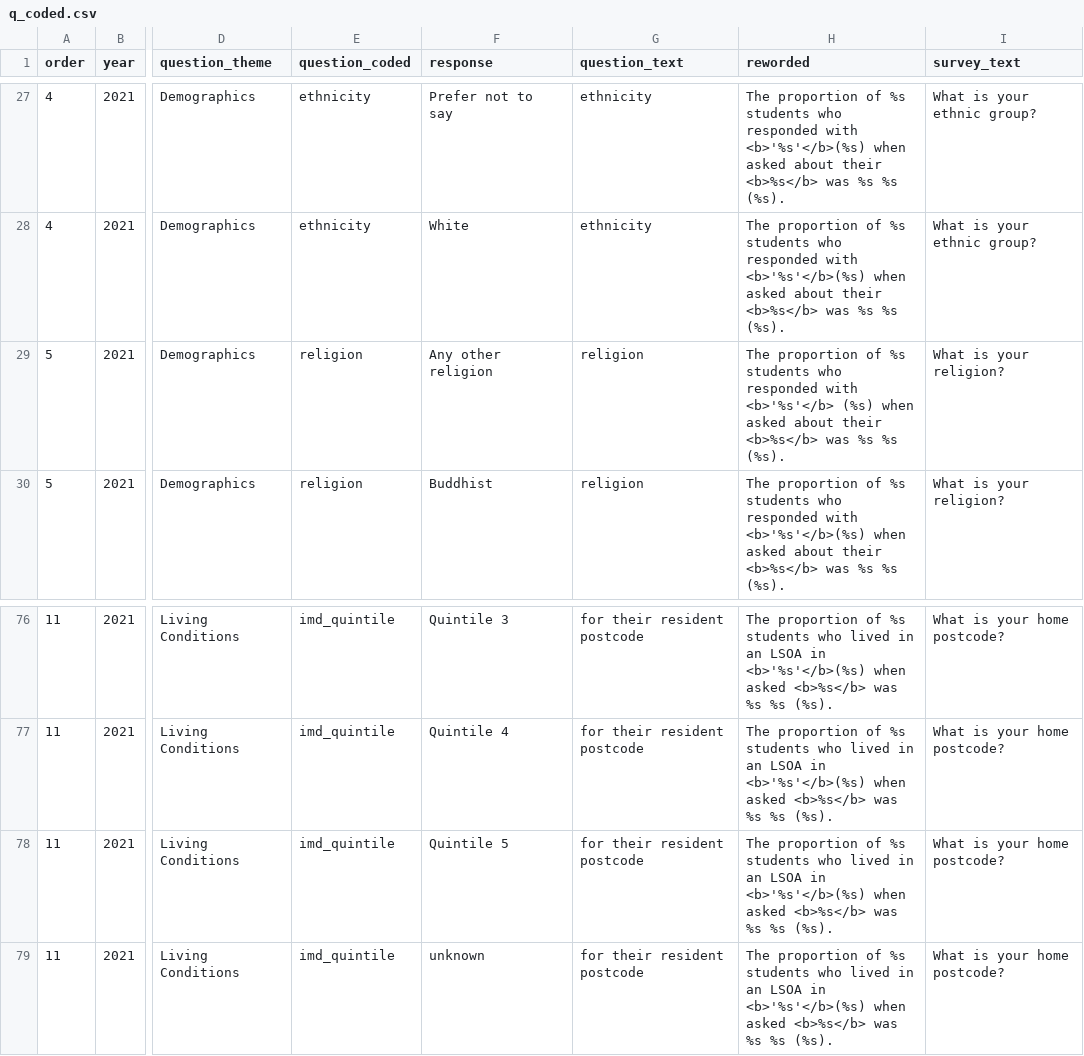
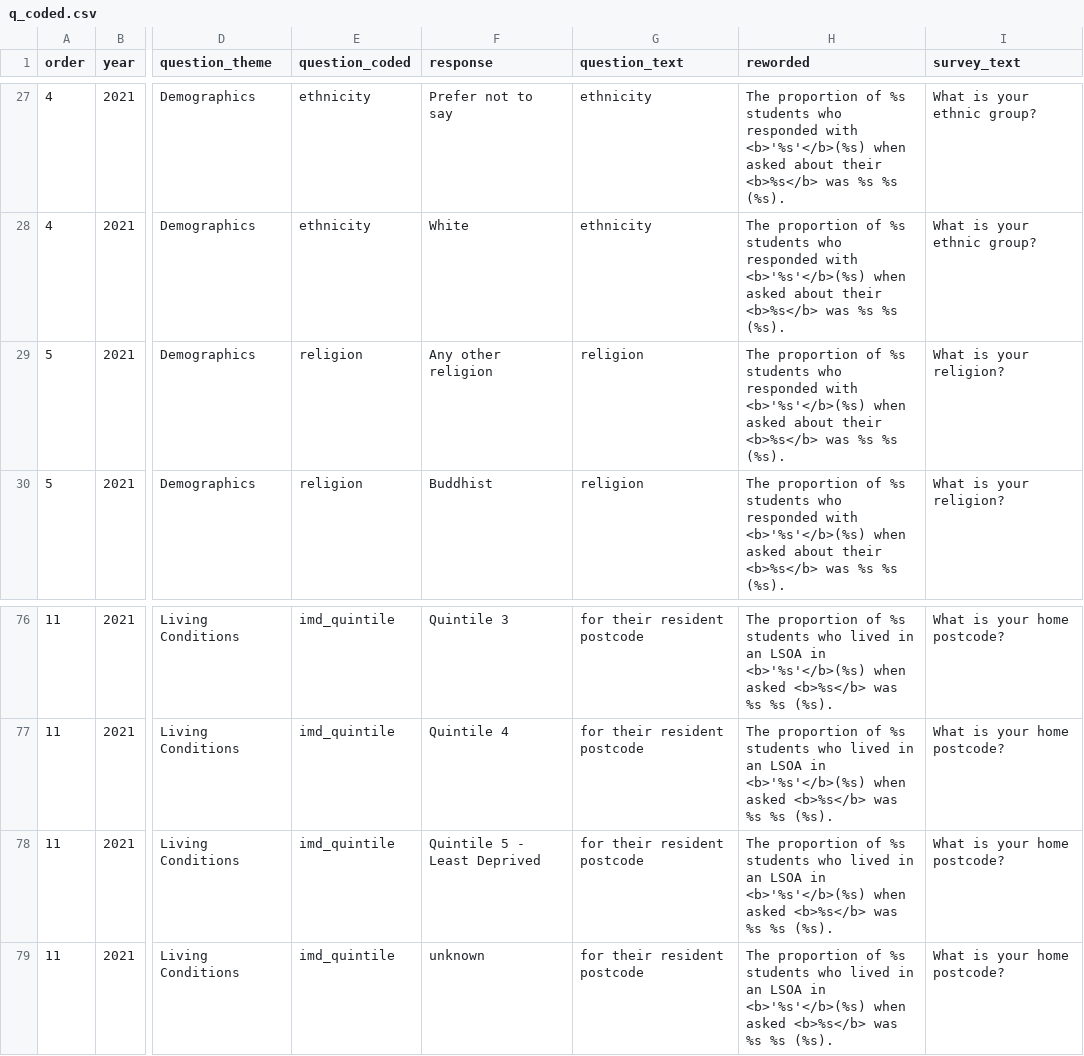
Before and after one commit to herts-phei/yphws_dashboard, a CSV file: data-raw/q_coded.csv, drawn as a sheet; only a part is shown, gaps mark what is left out; the diff covers the shown part only; the diff names each change by its address in the sheet, - before the commit and + after, or states it on an @@ line.

```diff
--- a/data-raw/q_coded.csv
+++ b/data-raw/q_coded.csv
-H29 (reworded): …responded with <b>'%s'</b> (%s) when asked…
+H29 (reworded): …responded with <b>'%s'</b>(%s) when asked…
-F78 (response): Quintile 5
+F78 (response): Quintile 5 - Least Deprived
```
Also changed, not shown: 1 added row, 1 removed row and 115 edited cells elsewhere in this file.
